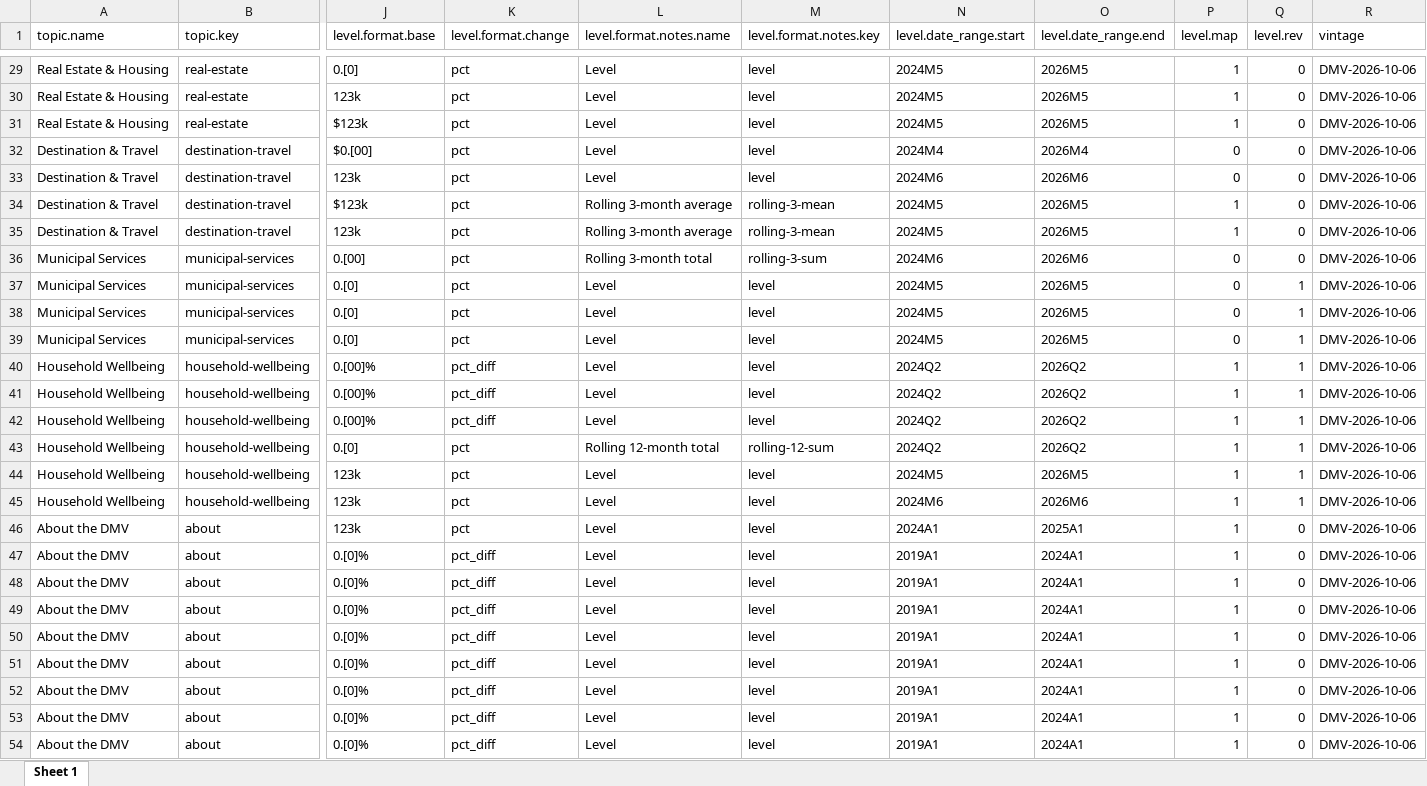
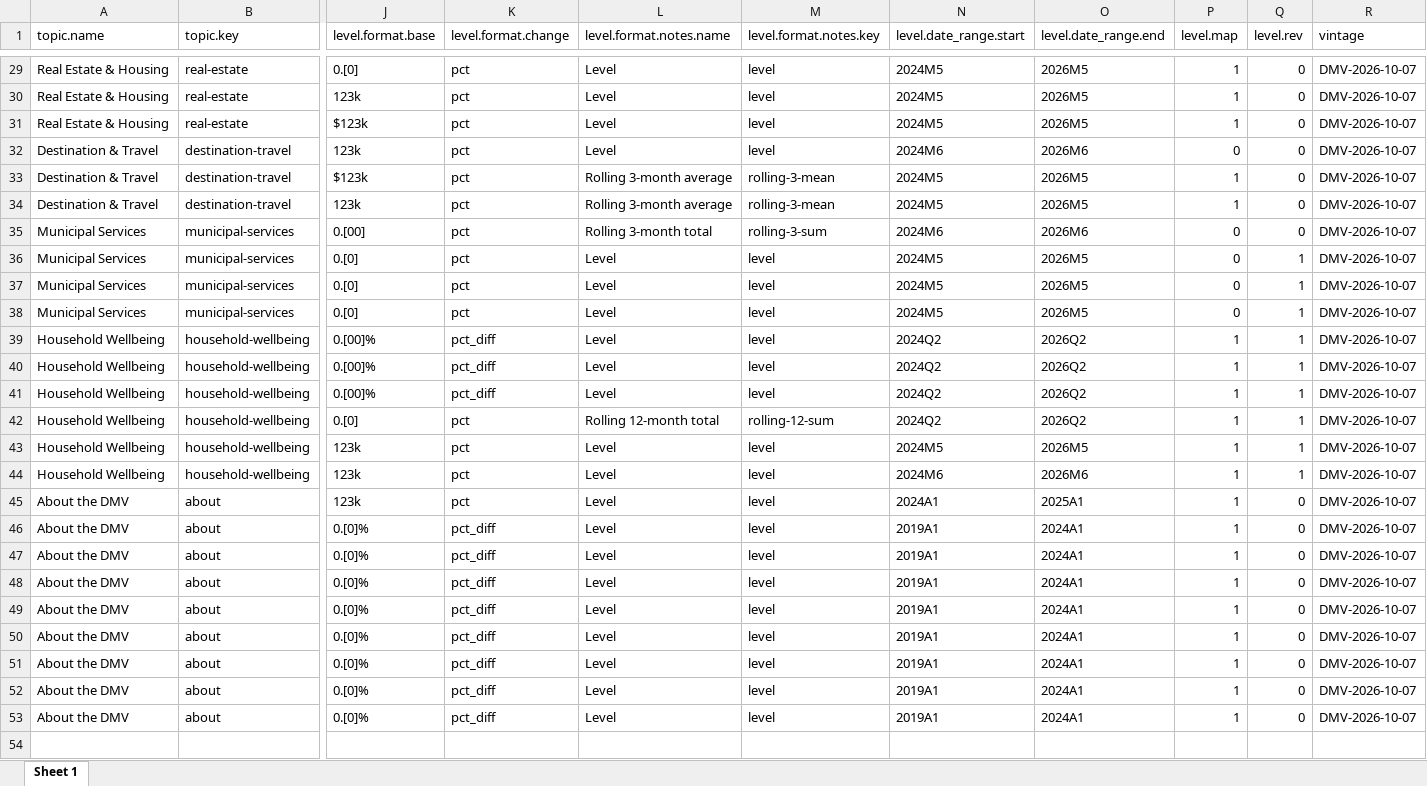
Before and after one commit to afdta/dmv-tracker-staging, an Excel workbook: input-data/metadata.xlsx, sheet Sheet 1, drawn as a sheet; only a part is shown, gaps mark what is left out; values as stored, in another font and other column widths than the file's, no borders; removed rows and columns are numbered as before the commit, all else as after; rows hold the shown columns only; the diff covers the shown part only; the diff names each change by its address in the sheet, - before the commit and + after, or states it on an @@ line.

```diff
--- a/input-data/metadata.xlsx (sheet Sheet 1)
+++ b/input-data/metadata.xlsx (sheet Sheet 1)
-R29:R31 (vintage): DMV-2026-10-06
+R29:R31 (vintage): DMV-2026-10-07
-row 32: Destination & Travel | destination-travel | $0.[00] | pct | Level | level | 2024M4 | 2026M4 | 0 | 0 | DMV-2026-10-06
-R32:R53 (vintage): DMV-2026-10-06
+R32:R53 (vintage): DMV-2026-10-07
```
Also changed, not shown: 25 edited cells elsewhere in this sheet, 10 other files.
